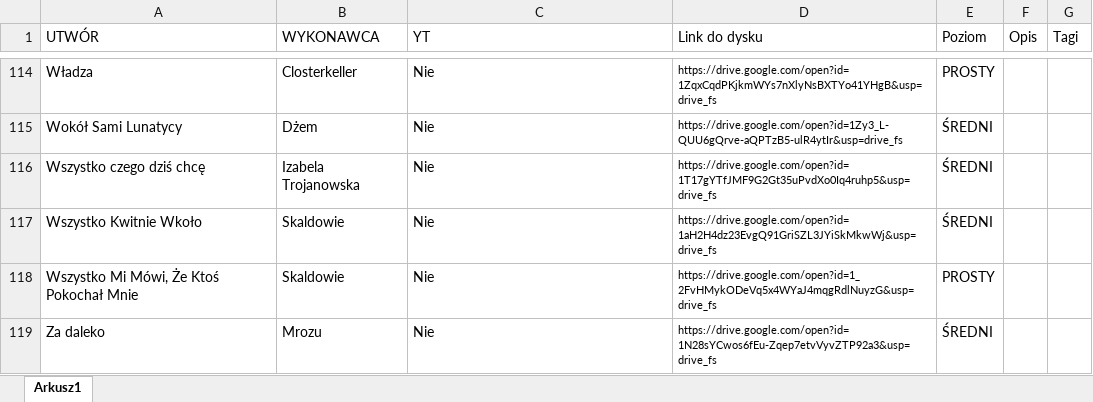
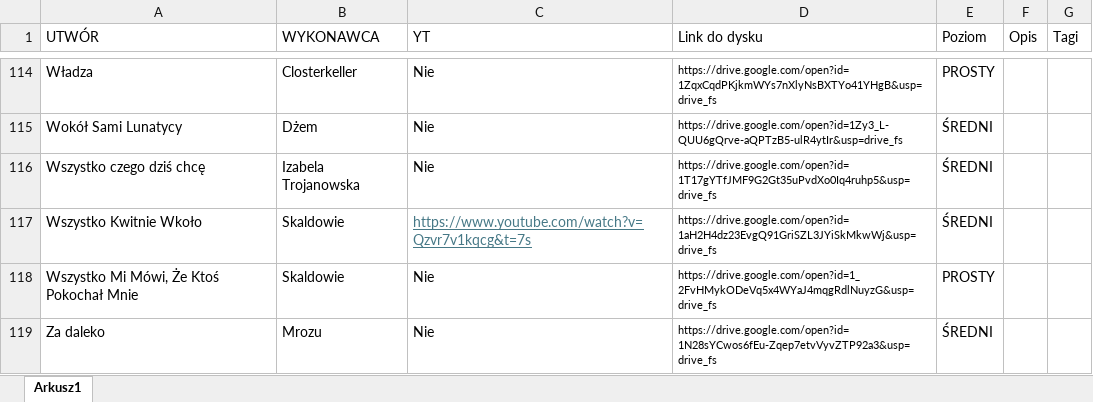
Before and after one commit to WujekSzpon/najlepsze-polskie-riffy, an Excel workbook: KONSPEKT UTWORÓW - NPR.xlsx, sheet Arkusz1, drawn as a sheet; only a part is shown, gaps mark what is left out; values as stored, in another font and other column widths than the file's, no borders; table styles not drawn; the diff covers the shown part only; the diff names each change by its address in the sheet, - before the commit and + after, or states it on an @@ line.

```diff
--- a/KONSPEKT UTWORÓW - NPR.xlsx (sheet Arkusz1)
+++ b/KONSPEKT UTWORÓW - NPR.xlsx (sheet Arkusz1)
-C117 (YT): Nie
+C117 (YT): https://www.youtube.com/watch?v=Qzvr7v1kqcg&t=7s
@@ C117 underline: off → on, text colour: black → #467886 @@
```
Also changed, not shown: 5 edited cells and cell formats elsewhere in this sheet.
